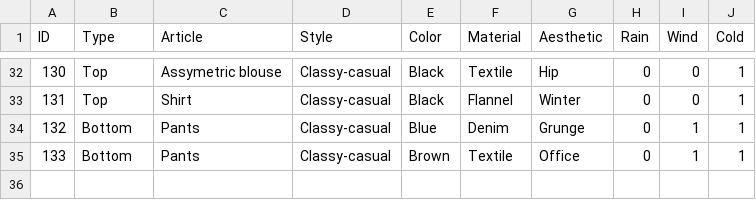
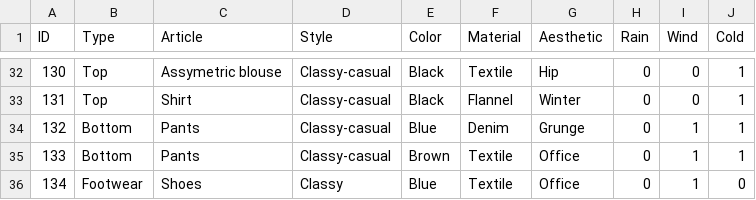
Before and after one commit to DragosSpiridon/smart-closet, a CSV file: Clothes_database.csv, drawn as a sheet; only a part is shown, gaps mark what is left out.

```diff
--- a/Clothes_database.csv
+++ b/Clothes_database.csv
@@ -35 +35,2 @@ ID,Type,Article,Style,Color,Material,Aesthetic,Rain,Wind,Cold
 133,Bottom,Pants,Classy-casual,Brown,Textile,Office,0,1,1
+134,Footwear,Shoes,Classy,Blue,Textile,Office,0,1,0
```
Also changed, not shown: 4 other files.
